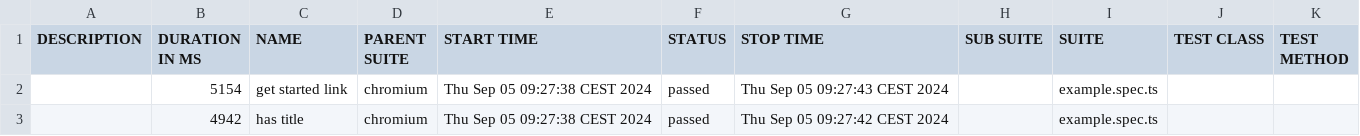
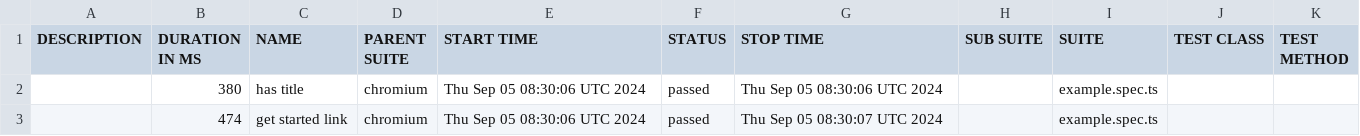
Before and after one commit to ovlasova1705/AutomatedTests_API, a CSV file: data/suites.csv, drawn as a sheet.

```diff
--- a/data/suites.csv
+++ b/data/suites.csv
@@ -1,3 +1,3 @@
 "DESCRIPTION","DURATION IN MS","NAME","PARENT SUITE","START TIME","STATUS","STOP TIME","SUB SUITE","SUITE","TEST CLASS","TEST METHOD"
-"","5154","get started link","chromium","Thu Sep 05 09:27:38 CEST 2024","passed","Thu Sep 05 09:27:43 CEST 2024","","example.spec.ts","",""
-"","4942","has title","chromium","Thu Sep 05 09:27:38 CEST 2024","passed","Thu Sep 05 09:27:42 CEST 2024","","example.spec.ts","",""
+"","380","has title","chromium","Thu Sep 05 08:30:06 UTC 2024","passed","Thu Sep 05 08:30:06 UTC 2024","","example.spec.ts","",""
+"","474","get started link","chromium","Thu Sep 05 08:30:06 UTC 2024","passed","Thu Sep 05 08:30:07 UTC 2024","","example.spec.ts","",""
```
Also changed, not shown: 23 other files.
